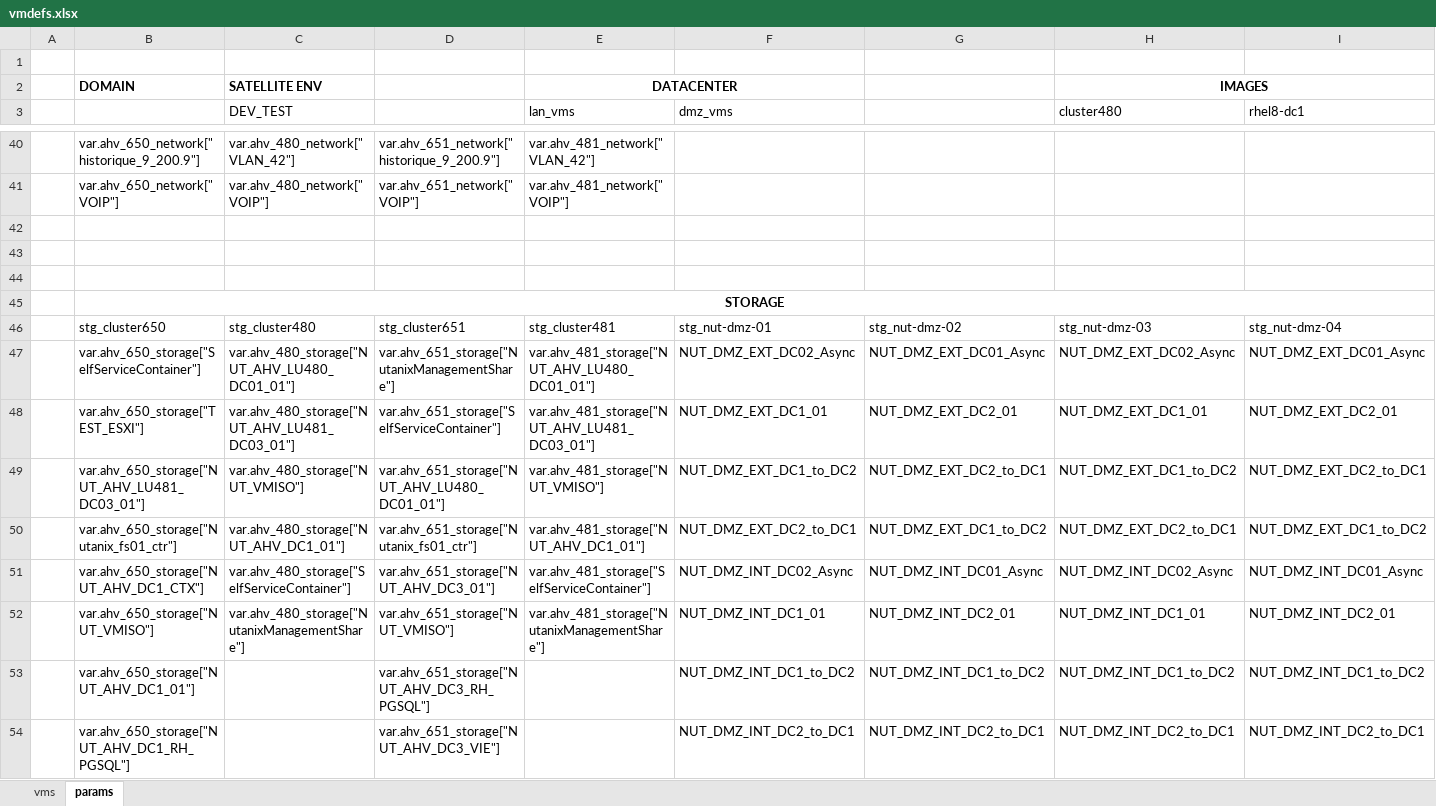
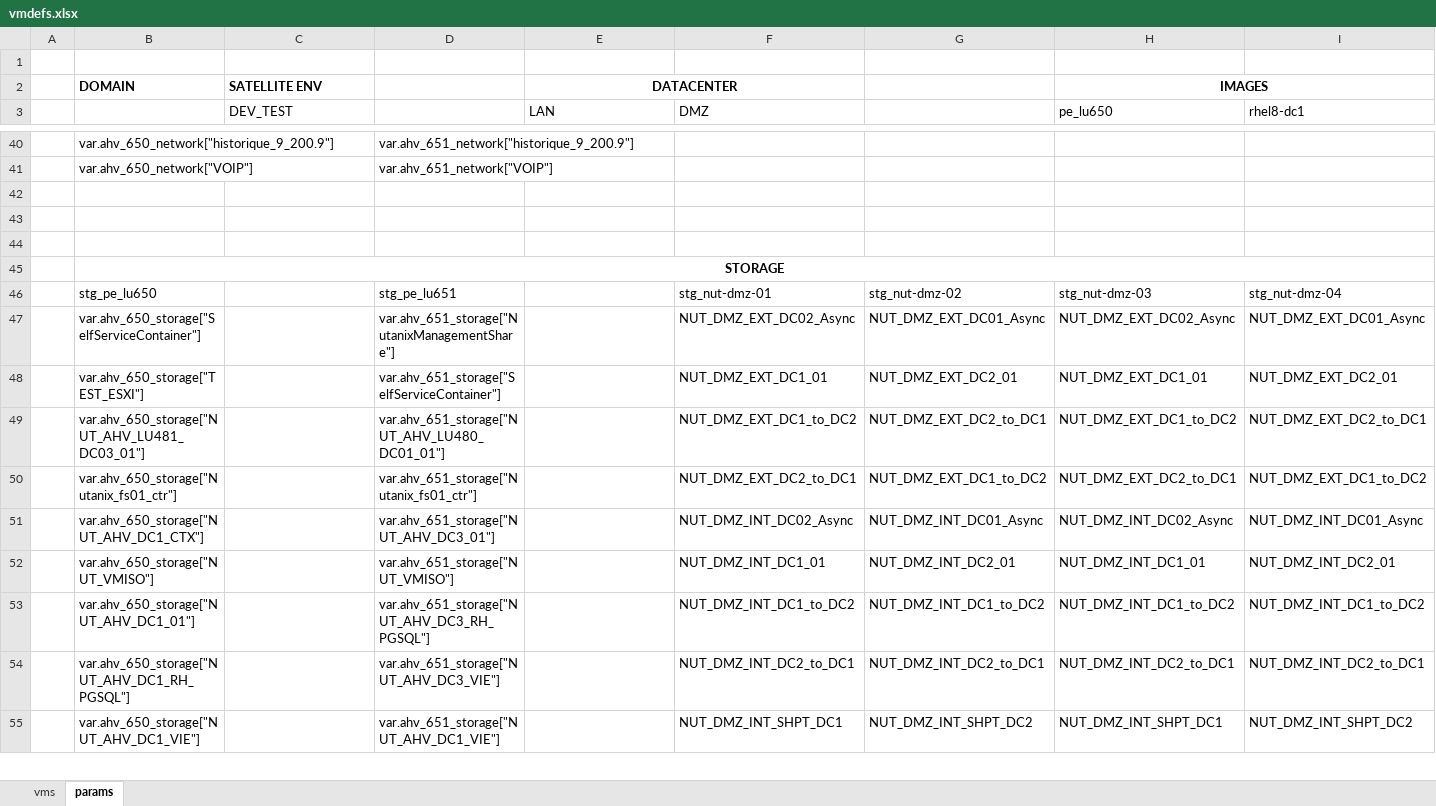
Before and after one commit to steve3535/terraform, an Excel workbook: vmdefs.xlsx, sheet params, drawn as a sheet; only a part is shown, gaps mark what is left out; the shorter side is filled out with more unchanged rows; values as stored, in another font and other column widths than the file's, no borders; the diff covers the shown part only; the diff names each change by its address in the sheet, - before the commit and + after, or states it on an @@ line.

```diff
--- a/vmdefs.xlsx (sheet params)
+++ b/vmdefs.xlsx (sheet params)
-E3: lan_vms
+E3: LAN
-F3: dmz_vms
+F3: DMZ
-H3: cluster480
+H3: pe_lu650
-C40 (DEV_TEST): var.ahv_480_network["VLAN_42"]
+C40 (DEV_TEST): (empty)
-E40 (LAN): var.ahv_481_network["VLAN_42"]
+E40 (LAN): (empty)
-C41 (DEV_TEST): var.ahv_480_network["VOIP"]
+C41 (DEV_TEST): (empty)
-E41 (LAN): var.ahv_481_network["VOIP"]
+E41 (LAN): (empty)
-B46: stg_cluster650
+B46: stg_pe_lu650
-C46 (DEV_TEST): stg_cluster480
+C46 (DEV_TEST): (empty)
-D46: stg_cluster651
+D46: stg_pe_lu651
-E46 (LAN): stg_cluster481
+E46 (LAN): (empty)
-C47 (DEV_TEST): var.ahv_480_storage["NUT_AHV_LU480_DC01_01"]
+C47 (DEV_TEST): (empty)
-E47 (LAN): var.ahv_481_storage["NUT_AHV_LU480_DC01_01"]
+E47 (LAN): (empty)
-C48 (DEV_TEST): var.ahv_480_storage["NUT_AHV_LU481_DC03_01"]
+C48 (DEV_TEST): (empty)
-E48 (LAN): var.ahv_481_storage["NUT_AHV_LU481_DC03_01"]
+E48 (LAN): (empty)
-C49 (DEV_TEST): var.ahv_480_storage["NUT_VMISO"]
+C49 (DEV_TEST): (empty)
-E49 (LAN): var.ahv_481_storage["NUT_VMISO"]
+E49 (LAN): (empty)
-C50 (DEV_TEST): var.ahv_480_storage["NUT_AHV_DC1_01"]
+C50 (DEV_TEST): (empty)
-E50 (LAN): var.ahv_481_storage["NUT_AHV_DC1_01"]
+E50 (LAN): (empty)
-C51 (DEV_TEST): var.ahv_480_storage["SelfServiceContainer"]
+C51 (DEV_TEST): (empty)
-E51 (LAN): var.ahv_481_storage["SelfServiceContainer"]
+E51 (LAN): (empty)
-C52 (DEV_TEST): var.ahv_480_storage["NutanixManagementShare"]
+C52 (DEV_TEST): (empty)
-E52 (LAN): var.ahv_481_storage["NutanixManagementShare"]
+E52 (LAN): (empty)
```
Also changed, not shown: 3 added rows, 3 removed rows and 45 edited cells elsewhere in this sheet, sheet vms, formulas that keep their value, 3 other files.
